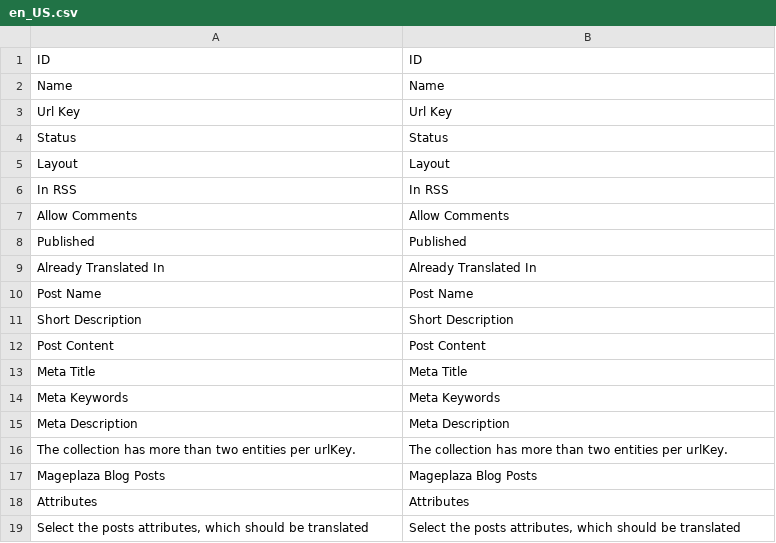
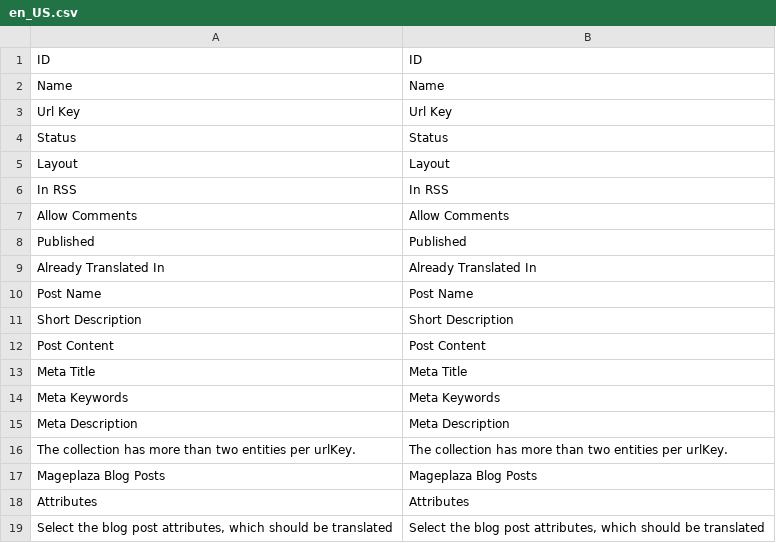
Before and after one commit to easytranslate-com/laas-api-magento-2-compat-mageplaza-blog, a CSV file: i18n/en_US.csv, drawn as a sheet.

```diff
--- a/i18n/en_US.csv
+++ b/i18n/en_US.csv
@@ -18,2 +18,2 @@ Published,Published
 Attributes,Attributes
-"Select the posts attributes, which should be translated","Select the posts attributes, which should be translated"
+"Select the blog post attributes, which should be translated","Select the blog post attributes, which should be translated"
```
Also changed, not shown: 6 other files.
